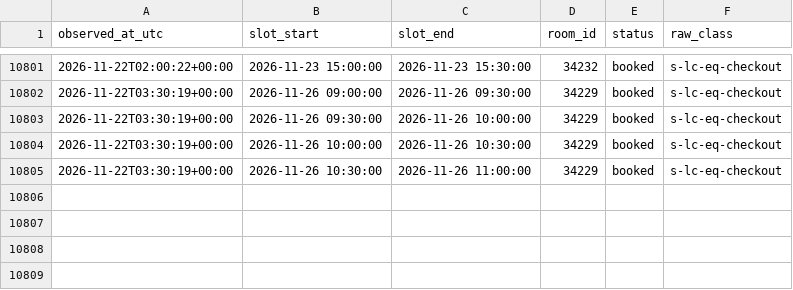
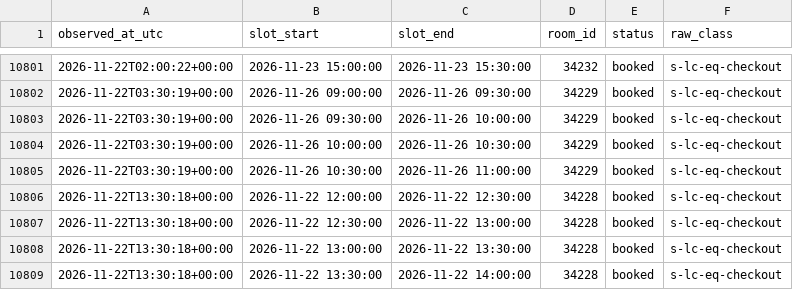
Before and after one commit to Shawn-Xiao40/utsc-room-tracker, a CSV file: data/changes.csv, drawn as a sheet; only a part is shown, gaps mark what is left out.

```diff
--- a/data/changes.csv
+++ b/data/changes.csv
@@ -10805 +10805,5 @@ observed_at_utc,slot_start,slot_end,room_id,status,raw_class
 2026-11-22T03:30:19+00:00,2026-11-26 10:30:00,2026-11-26 11:00:00,34229,booked,s-lc-eq-checkout
+2026-11-22T13:30:18+00:00,2026-11-22 12:00:00,2026-11-22 12:30:00,34228,booked,s-lc-eq-checkout
+2026-11-22T13:30:18+00:00,2026-11-22 12:30:00,2026-11-22 13:00:00,34228,booked,s-lc-eq-checkout
+2026-11-22T13:30:18+00:00,2026-11-22 13:00:00,2026-11-22 13:30:00,34228,booked,s-lc-eq-checkout
+2026-11-22T13:30:18+00:00,2026-11-22 13:30:00,2026-11-22 14:00:00,34228,booked,s-lc-eq-checkout
```
Also changed, not shown: data/runs.csv, 1 other file.
